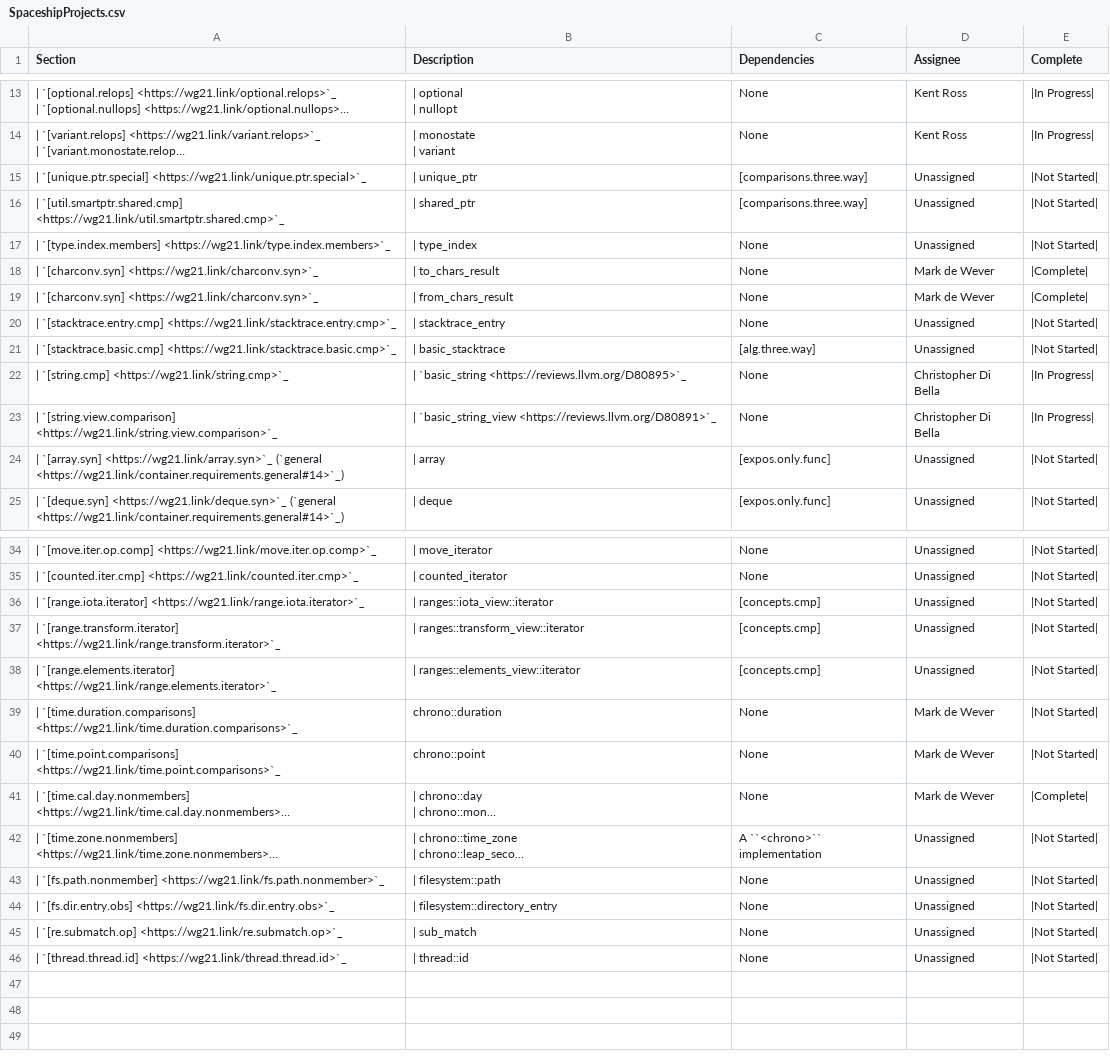
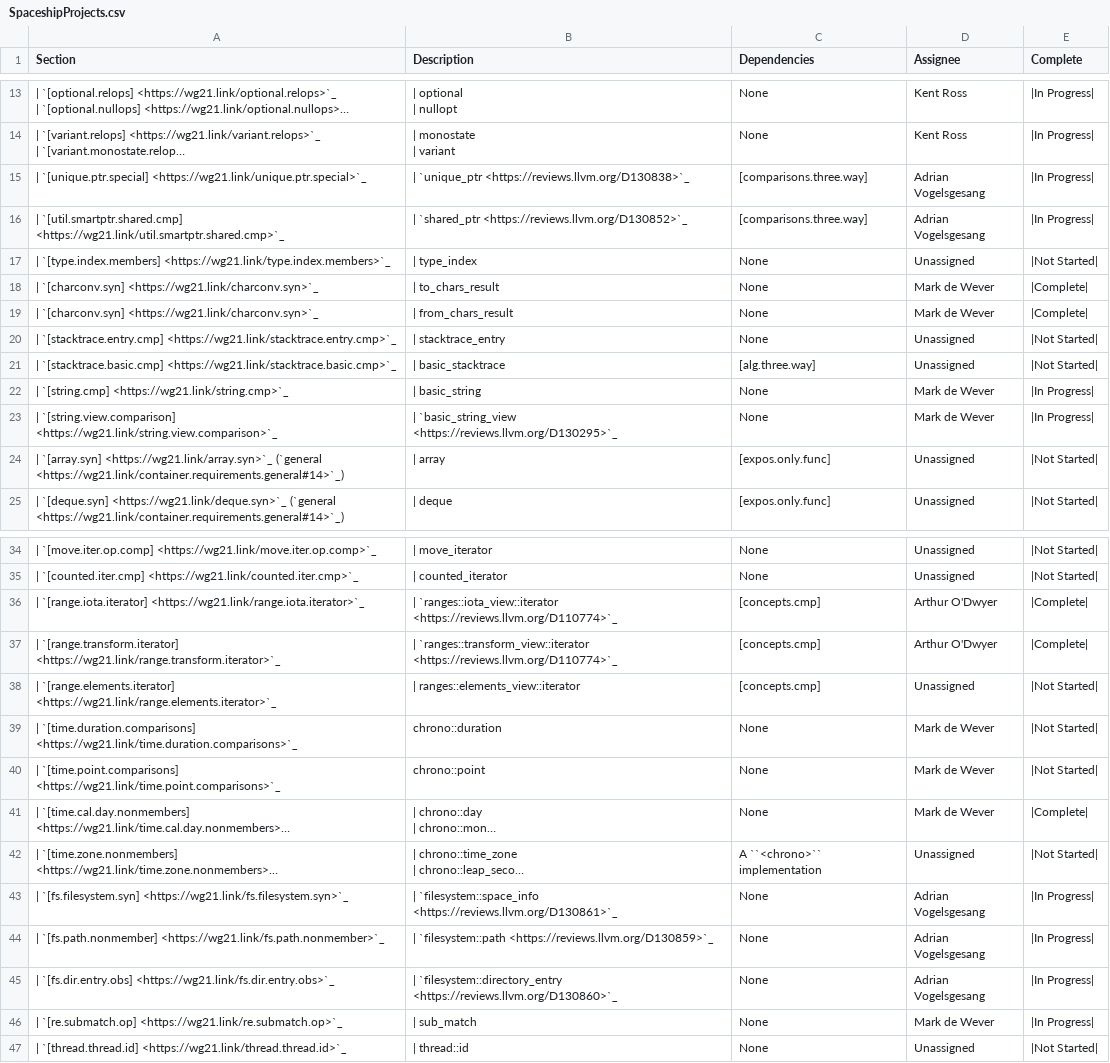
Before and after one commit to jove-decompiler/llvm-project, a CSV file: libcxx/docs/Status/SpaceshipProjects.csv, drawn as a sheet; only a part is shown, gaps mark what is left out; long unchanged cells end in …; addresses are those after the commit; the diff names each change by its address in the sheet, - before the commit and + after, or states it on an @@ line.

Commit message:
[libc++][doc] Update spaceship status page
    * `operator<=>` for `iota_view::iterator` was enabled in 290826e0cd673
    * Removed P2405R0 which was not accepted and seems inactive
      (https://github.com/cplusplus/papers/issues/1075)
    * Added the previously missing `operator==` for `filesystem::space_info`
      to the tracking list.
    * Updated the "Assignee" for `string_view`, `string` as Mark de Wever
      mentioned he is working on them in Discord
    * Updated the status of the items for which I sent review requests
      yesterday.

Reviewed By: #libc, Mordante

Differential Revision: https://reviews.llvm.org/D130855

```diff
--- a/libcxx/docs/Status/SpaceshipProjects.csv
+++ b/libcxx/docs/Status/SpaceshipProjects.csv
-B15 (Description): | unique_ptr
+B15 (Description): | `unique_ptr <https://reviews.llvm.org/D130838>`_
-D15:D16 (Assignee): Unassigned
+D15:D16 (Assignee): Adrian Vogelsgesang
-E15:E16 (Complete): |Not Started|
+E15:E16 (Complete): |In Progress|
-B16 (Description): | shared_ptr
+B16 (Description): | `shared_ptr <https://reviews.llvm.org/D130852>`_
-B22 (Description): | `basic_string <https://reviews.llvm.org/D80895>`_
+B22 (Description): | basic_string
-D22:D23 (Assignee): Christopher Di Bella
+D22:D23 (Assignee): Mark de Wever
-B23 (Description): | `basic_string_view <https://reviews.llvm.org/D80891>`_
+B23 (Description): | `basic_string_view <https://reviews.llvm.org/D130295>`_
-B36 (Description): | ranges::iota_view::iterator
+B36 (Description): | `ranges::iota_view::iterator <https://reviews.llvm.org/D110774>`_
-D36:D37 (Assignee): Unassigned
+D36:D37 (Assignee): Arthur O'Dwyer
-E36:E37 (Complete): |Not Started|
+E36:E37 (Complete): |Complete|
-B37 (Description): | ranges::transform_view::iterator
+B37 (Description): | `ranges::transform_view::iterator <https://reviews.llvm.org/D110774>`_
+row 43: | `[fs.filesystem.syn] <https://wg21.link/fs.filesystem.syn>`_ | | `filesystem::space_info <https://reviews.llvm.org/D130861>`_ | None | Adrian Vogelsgesang | |In Progress
-B44 (Description): | filesystem::path
+B44 (Description): | `filesystem::path <https://reviews.llvm.org/D130859>`_
-D44:D45 (Assignee): Unassigned
+D44:D45 (Assignee): Adrian Vogelsgesang
-E44:E46 (Complete): |Not Started|
+E44:E46 (Complete): |In Progress|
-B45 (Description): | filesystem::directory_entry
+B45 (Description): | `filesystem::directory_entry <https://reviews.llvm.org/D130860>`_
-D46 (Assignee): Unassigned
+D46 (Assignee): Mark de Wever
```
Also changed, not shown: 1 other file.
